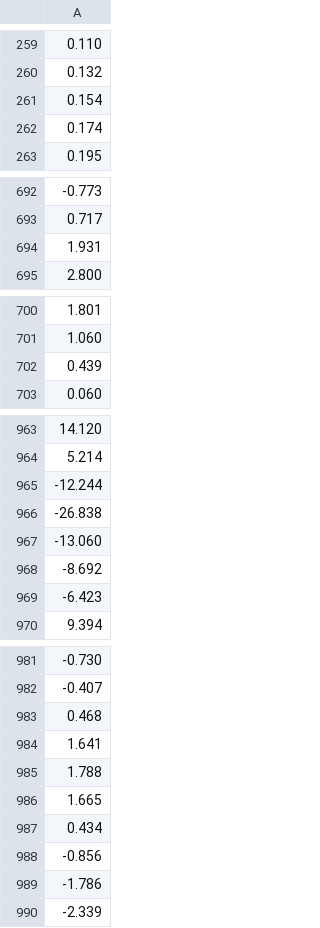
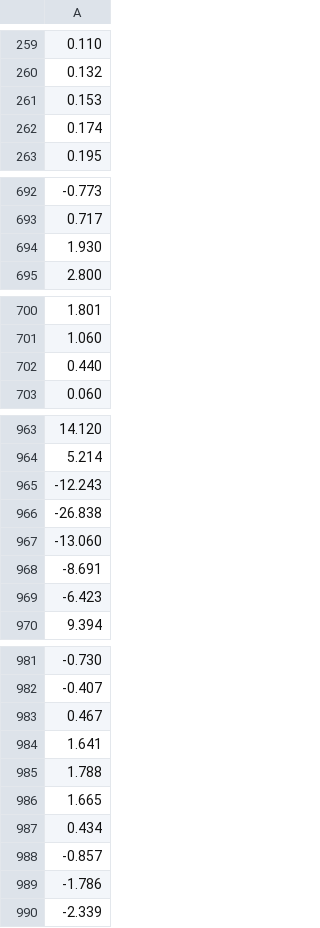
Before and after one commit to csu-hmc/opty, a CSV file: examples-gallery/advanced/human_gait_40_nodes_solution.csv (was examples-gallery/03-advanced/human_gait_40_nodes_solution.csv), drawn as a sheet; only a part is shown, gaps mark what is left out; the diff covers the shown part only.

```diff
--- a/examples-gallery/03-advanced/human_gait_40_nodes_solution.csv
+++ b/examples-gallery/advanced/human_gait_40_nodes_solution.csv
@@ -260,3 +260,3 @@
 0.132
-0.154
+0.153
 0.174
@@ -693,3 +693,3 @@
 0.717
-1.931
+1.930
 2.800
@@ -701,3 +701,3 @@
 1.060
-0.439
+0.440
 0.060
@@ -964,6 +964,6 @@
 5.214
--12.244
+-12.243
 -26.838
 -13.060
--8.692
+-8.691
 -6.423
@@ -982,3 +982,3 @@
 -0.407
-0.468
+0.467
 1.641
@@ -987,3 +987,3 @@
 0.434
--0.856
+-0.857
 -1.786
```
Also changed, not shown: 12 edited cells elsewhere in this file, 33 other files.
